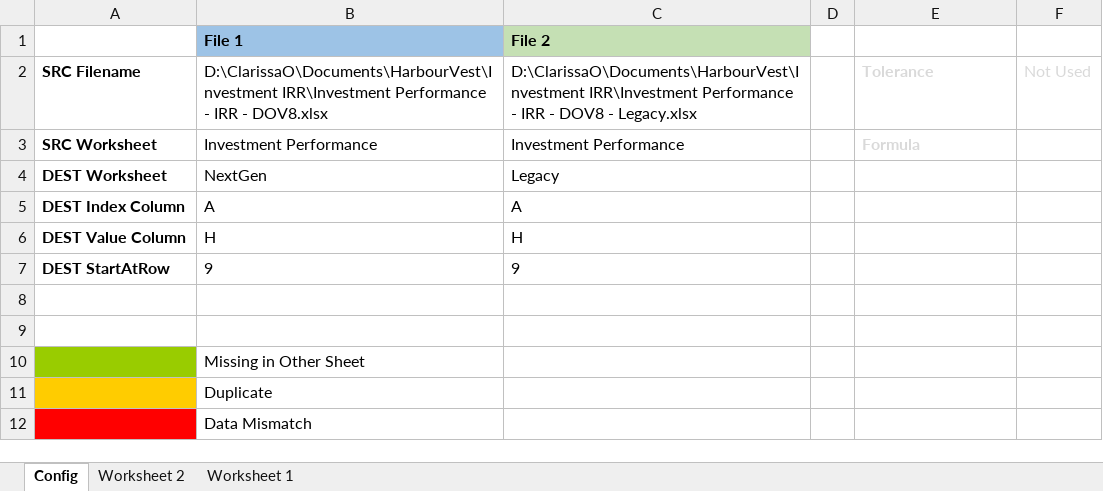
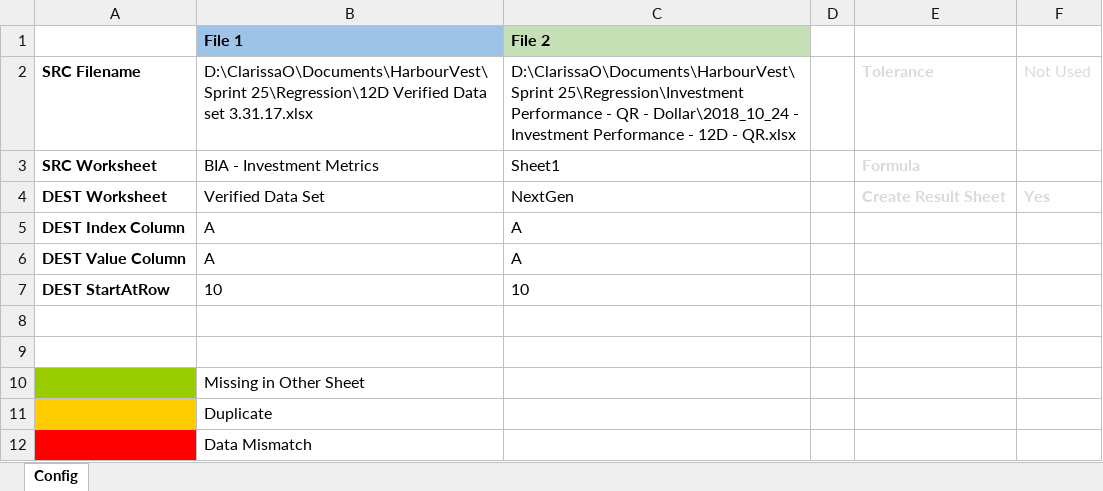
Before and after one commit to clrscr0/productivity-tools, an Excel workbook: Excel compare tool.xlsm, sheet Config, drawn as a sheet; values as stored, in another font and other column widths than the file's, no borders; charts and pictures not drawn; removed rows and columns are numbered as before the commit, all else as after; the diff names each change by its address in the sheet, - before the commit and + after, or states it on an @@ line.

```diff
--- a/Excel compare tool.xlsm (sheet Config)
+++ b/Excel compare tool.xlsm (sheet Config)
@@ sheet tab hidden: Worksheet 2 @@
@@ sheet tab hidden: Worksheet 1 @@
-B2: D:\ClarissaO\Documents\HarbourVest\Investment IRR\Investment Performance - IRR - DOV8.xlsx
+B2: D:\ClarissaO\Documents\HarbourVest\Sprint 25\Regression\12D Verified Data set 3.31.17.xlsx
-C2: D:\ClarissaO\Documents\HarbourVest\Investment IRR\Investment Performance - IRR - DOV8 - Legacy.xlsx
+C2: D:\ClarissaO\Documents\HarbourVest\Sprint 25\Regression\Investment Performance - QR - Dollar\2018_10_24 - Investment Performance - 12D - QR.xlsx
-B3: Investment Performance
+B3: BIA - Investment Metrics
-C3: Investment Performance
+C3: Sheet1
-row 4: DEST Worksheet | NextGen | Legacy
+row 4: DEST Worksheet | Verified Data Set | NextGen |  | Create Result Sheet | Yes
-B6: H
+B6: A
-C6: H
+C6: A
-B7: 9
+B7: 10
-C7: 9
+C7: 10
```
Also changed, not shown: charts or pictures.
